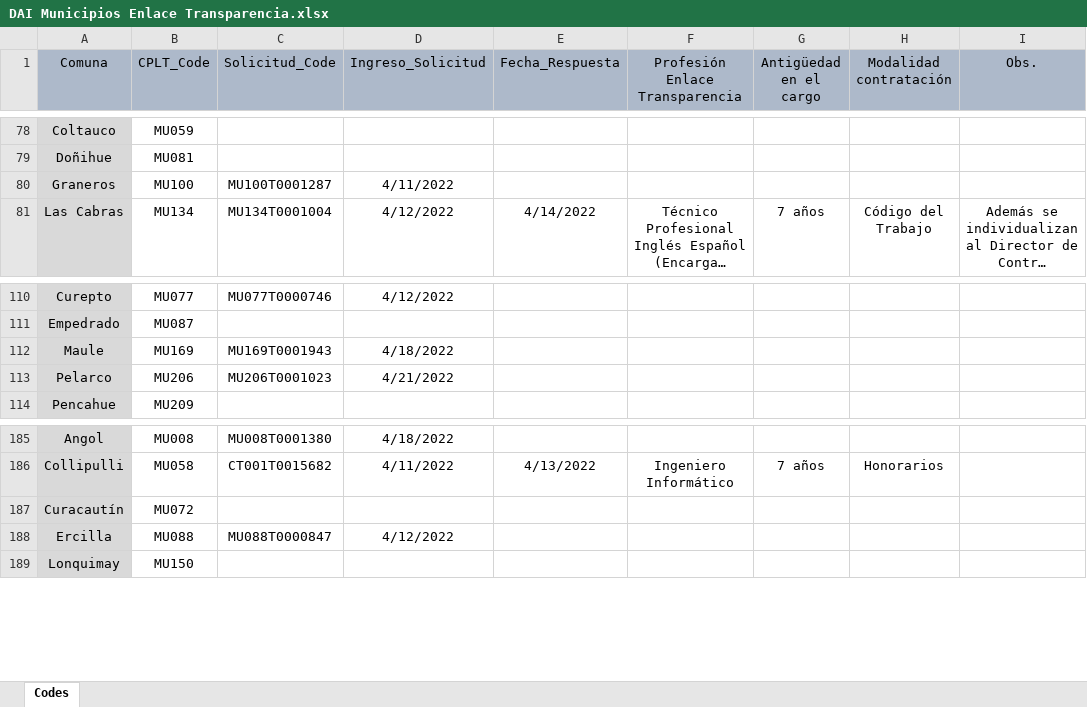
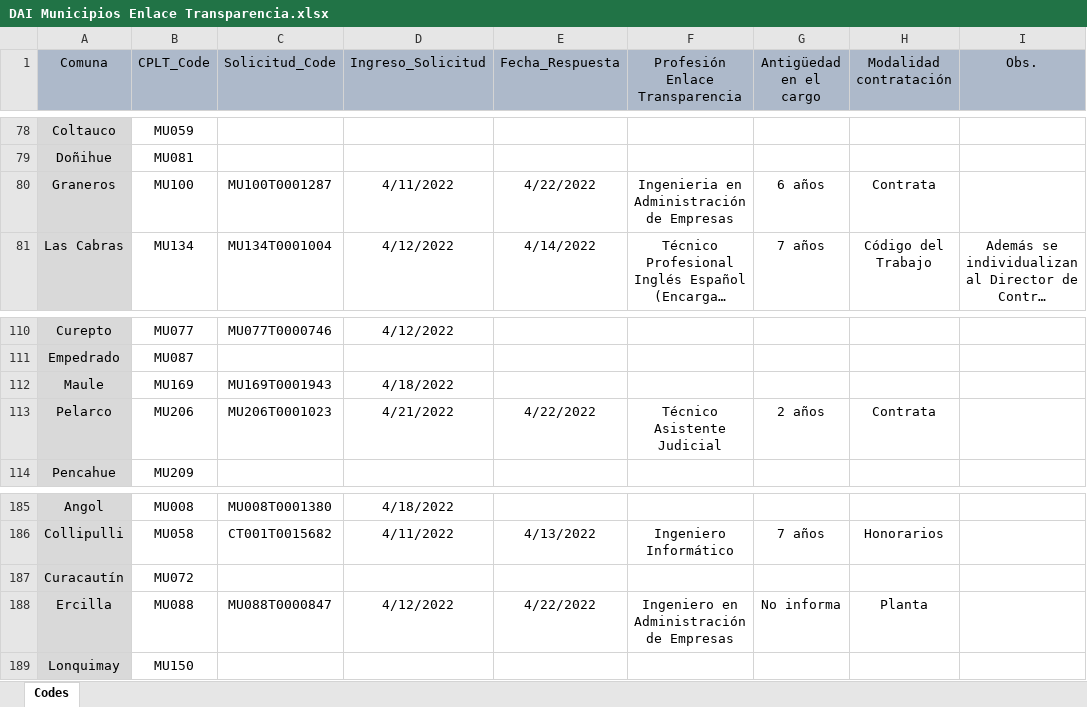
Before and after one commit to bgonzalezbustamante/local-gov-indicators, an Excel workbook: data/raw/CPLT/Request/DAI Municipios Enlace Transparencia.xlsx, sheet Codes, drawn as a sheet; only a part is shown, gaps mark what is left out; long unchanged cells end in …; values as stored, in another font and other column widths than the file's, no borders; the diff covers the shown part only; the diff names each change by its address in the sheet, - before the commit and + after, or states it on an @@ line.

Commit message:
Update DAI Municipios Enlace Transparencia.xlsx

```diff
--- a/data/raw/CPLT/Request/DAI Municipios Enlace Transparencia.xlsx (sheet Codes)
+++ b/data/raw/CPLT/Request/DAI Municipios Enlace Transparencia.xlsx (sheet Codes)
-E80 (Fecha_Respuesta): (empty)
+E80 (Fecha_Respuesta): 4/22/2022
-F80 (Profesión Enlace Transparencia): (empty)
+F80 (Profesión Enlace Transparencia): Ingenieria en Administración de Empresas
-G80 (Antigüedad en el cargo): (empty)
+G80 (Antigüedad en el cargo): 6 años
-H80 (Modalidad contratación): (empty)
+H80 (Modalidad contratación): Contrata
-E113 (Fecha_Respuesta): (empty)
+E113 (Fecha_Respuesta): 4/22/2022
-F113 (Profesión Enlace Transparencia): (empty)
+F113 (Profesión Enlace Transparencia): Técnico Asistente Judicial
-G113 (Antigüedad en el cargo): (empty)
+G113 (Antigüedad en el cargo): 2 años
-H113 (Modalidad contratación): (empty)
+H113 (Modalidad contratación): Contrata
-E188 (Fecha_Respuesta): (empty)
+E188 (Fecha_Respuesta): 4/22/2022
-F188 (Profesión Enlace Transparencia): (empty)
+F188 (Profesión Enlace Transparencia): Ingeniero en Administración de Empresas
-G188 (Antigüedad en el cargo): (empty)
+G188 (Antigüedad en el cargo): No informa
-H188 (Modalidad contratación): (empty)
+H188 (Modalidad contratación): Planta
```
Also changed, not shown: 29 edited cells elsewhere in this sheet.
